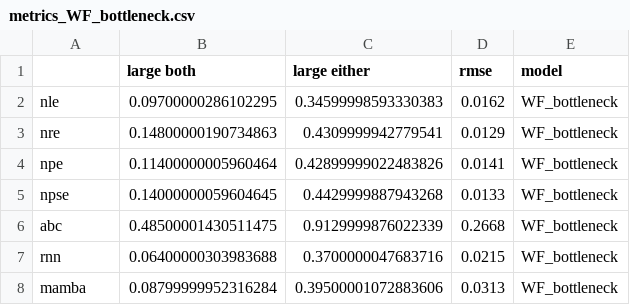
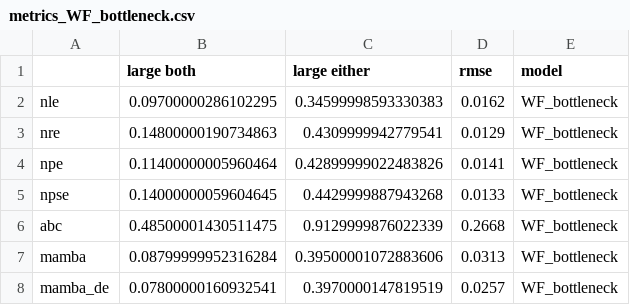
Before and after one commit to nadavbennun1/wf_ext, a CSV file: test_sims/metrics_WF_bottleneck.csv, drawn as a sheet; removed rows and columns are numbered as before the commit, all else as after; the diff names each change by its address in the sheet, - before the commit and + after, or states it on an @@ line.

```diff
--- a/test_sims/metrics_WF_bottleneck.csv
+++ b/test_sims/metrics_WF_bottleneck.csv
-row 7: rnn | 0.06400000303983688 | 0.3700000047683716 | 0.0215 | WF_bottleneck
+row 8: mamba_de | 0.07800000160932541 | 0.3970000147819519 | 0.0257 | WF_bottleneck
```
Also changed, not shown: test_sims/metrics_WF.csv, test_sims/metrics_WF_DFE.csv, 13 other files.
